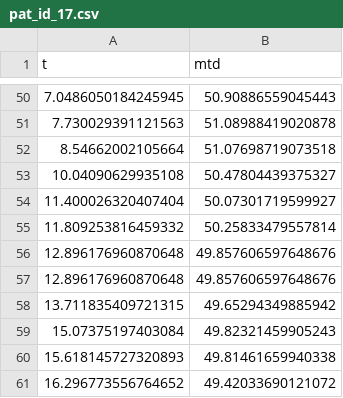
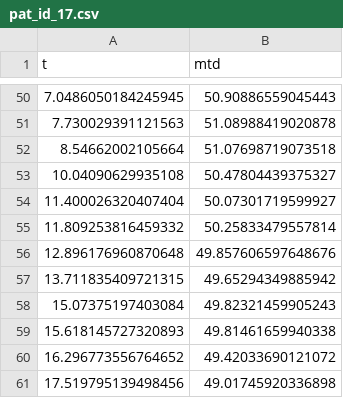
Before and after one commit to Regis111/cancer-poc, a CSV file: app/resources/pat_id_17.csv, drawn as a sheet; only a part is shown, gaps mark what is left out; the shorter side is filled out with more unchanged rows.

```diff
--- a/app/resources/pat_id_17.csv
+++ b/app/resources/pat_id_17.csv
@@ -56,3 +56,2 @@ t,mtd
 12.896176960870648,49.857606597648676
-12.896176960870648,49.857606597648676
 13.711835409721315,49.65294349885942
```
Also changed, not shown: app/resources/pat_id_2.csv, 20 other files.
